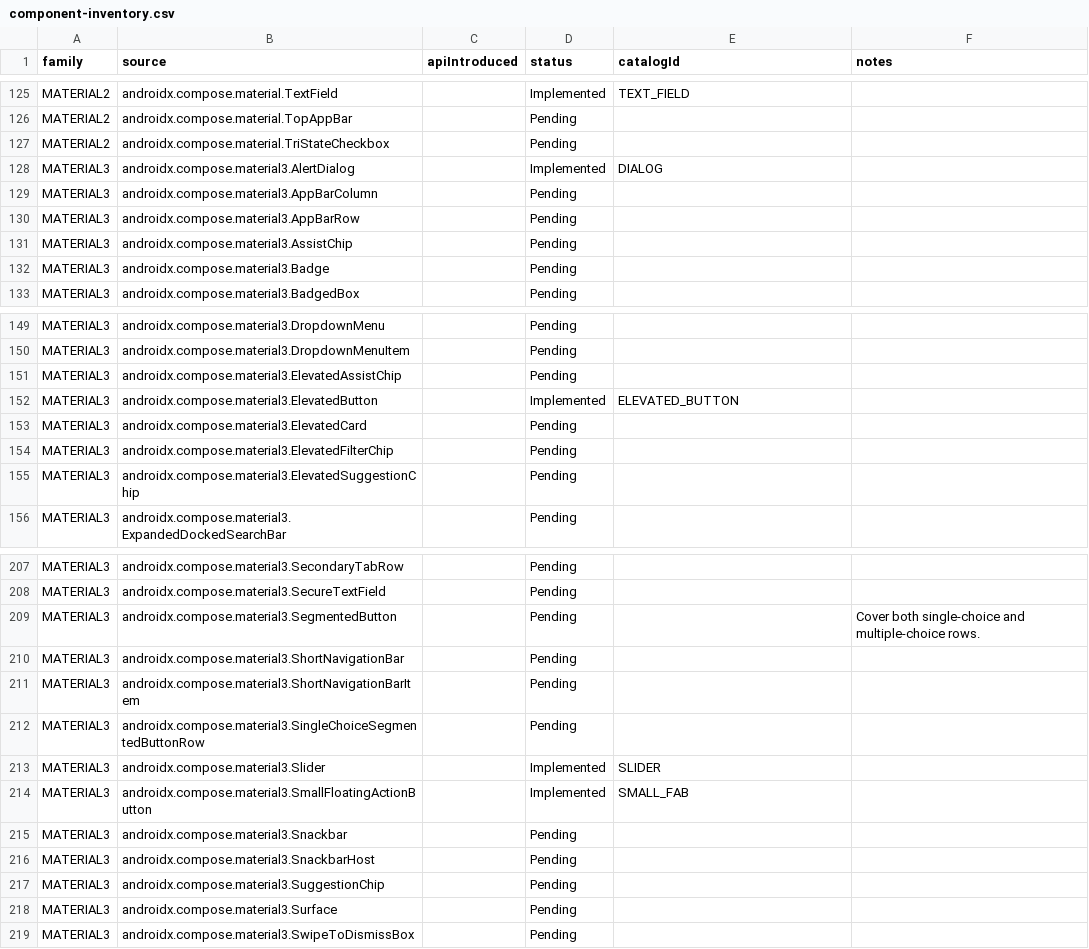
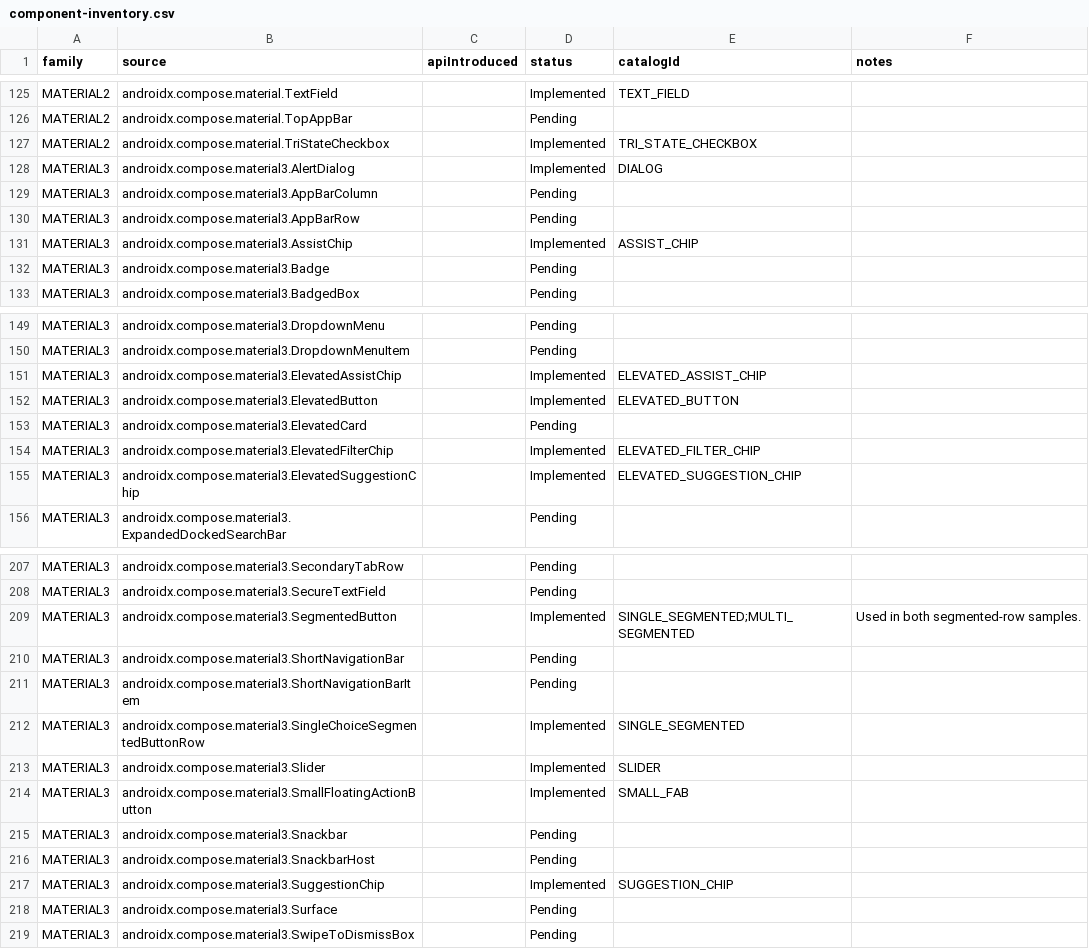
Before and after one commit to gaon12/Componentory, a CSV file: docs/component-inventory.csv, drawn as a sheet; only a part is shown, gaps mark what is left out; the diff covers the shown part only.

Commit message:
docs: record verified selection coverage and category navigation
Update the committed catalog to 39 entries and 87 available family combinations.
Mark the 14 newly verified Material selection source APIs as implemented,
including the SegmentedButton children in both choice-row samples. The audited
baseline remains 239 APIs, with 65 implemented and 174 pending.

Describe combined category search and preserve the difference between missing
implementations and unsupported APIs. Record the actual device configuration
and separate passing selection/filter runs from the initially failed full run.
Keep the uncommitted input experiments outside the verified coverage count
while autocomplete and spinner popup testing remains unfinished.

Validation: reviewed the documentation, revision, local links, and inventory
row counts. git diff --check passed. This documentation-only commit requires
no additional application tests; it cites the existing real-device evidence.

```diff
--- a/docs/component-inventory.csv
+++ b/docs/component-inventory.csv
@@ -126,3 +126,3 @@ family,source,apiIntroduced,status,catalogId,notes
 "MATERIAL2","androidx.compose.material.TopAppBar","","Pending","",""
-"MATERIAL2","androidx.compose.material.TriStateCheckbox","","Pending","",""
+"MATERIAL2","androidx.compose.material.TriStateCheckbox","","Implemented","TRI_STATE_CHECKBOX",""
 "MATERIAL3","androidx.compose.material3.AlertDialog","","Implemented","DIALOG",""
@@ -130,3 +130,3 @@ family,source,apiIntroduced,status,catalogId,notes
 "MATERIAL3","androidx.compose.material3.AppBarRow","","Pending","",""
-"MATERIAL3","androidx.compose.material3.AssistChip","","Pending","",""
+"MATERIAL3","androidx.compose.material3.AssistChip","","Implemented","ASSIST_CHIP",""
 "MATERIAL3","androidx.compose.material3.Badge","","Pending","",""
@@ -150,7 +150,7 @@ family,source,apiIntroduced,status,catalogId,notes
 "MATERIAL3","androidx.compose.material3.DropdownMenuItem","","Pending","",""
-"MATERIAL3","androidx.compose.material3.ElevatedAssistChip","","Pending","",""
+"MATERIAL3","androidx.compose.material3.ElevatedAssistChip","","Implemented","ELEVATED_ASSIST_CHIP",""
 "MATERIAL3","androidx.compose.material3.ElevatedButton","","Implemented","ELEVATED_BUTTON",""
 "MATERIAL3","androidx.compose.material3.ElevatedCard","","Pending","",""
-"MATERIAL3","androidx.compose.material3.ElevatedFilterChip","","Pending","",""
-"MATERIAL3","androidx.compose.material3.ElevatedSuggestionChip","","Pending","",""
+"MATERIAL3","androidx.compose.material3.ElevatedFilterChip","","Implemented","ELEVATED_FILTER_CHIP",""
+"MATERIAL3","androidx.compose.material3.ElevatedSuggestionChip","","Implemented","ELEVATED_SUGGESTION_CHIP",""
 "MATERIAL3","androidx.compose.material3.ExpandedDockedSearchBar","","Pending","",""
@@ -208,6 +208,6 @@ family,source,apiIntroduced,status,catalogId,notes
 "MATERIAL3","androidx.compose.material3.SecureTextField","","Pending","",""
-"MATERIAL3","androidx.compose.material3.SegmentedButton","","Pending","","Cover both single-choice and multiple-choice rows."
+"MATERIAL3","androidx.compose.material3.SegmentedButton","","Implemented","SINGLE_SEGMENTED;MULTI_SEGMENTED","Used in both segmented-row samples."
 "MATERIAL3","androidx.compose.material3.ShortNavigationBar","","Pending","",""
 "MATERIAL3","androidx.compose.material3.ShortNavigationBarItem","","Pending","",""
-"MATERIAL3","androidx.compose.material3.SingleChoiceSegmentedButtonRow","","Pending","",""
+"MATERIAL3","androidx.compose.material3.SingleChoiceSegmentedButtonRow","","Implemented","SINGLE_SEGMENTED",""
 "MATERIAL3","androidx.compose.material3.Slider","","Implemented","SLIDER",""
@@ -216,3 +216,3 @@ family,source,apiIntroduced,status,catalogId,notes
 "MATERIAL3","androidx.compose.material3.SnackbarHost","","Pending","",""
-"MATERIAL3","androidx.compose.material3.SuggestionChip","","Pending","",""
+"MATERIAL3","androidx.compose.material3.SuggestionChip","","Implemented","SUGGESTION_CHIP",""
 "MATERIAL3","androidx.compose.material3.Surface","","Pending","",""
```
Also changed, not shown: 12 edited cells elsewhere in this file, 3 other files.
